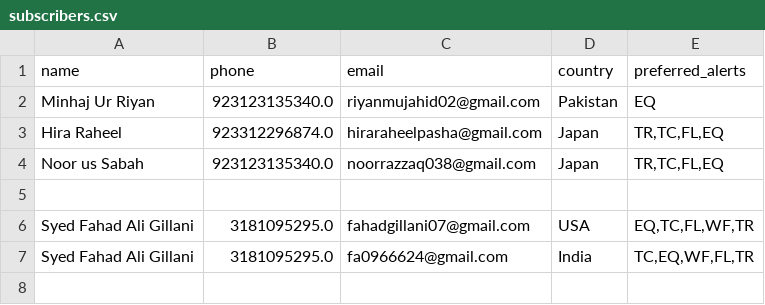
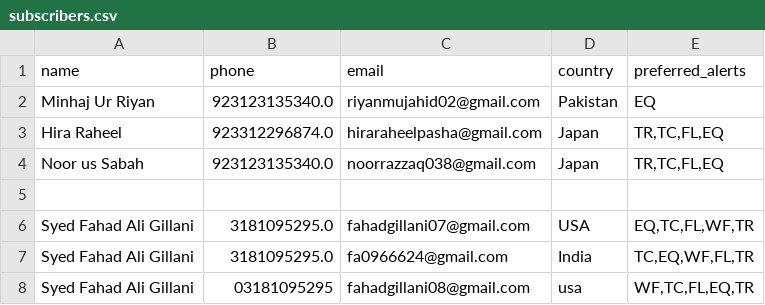
Before and after one commit to minhaj4590/disaster-forecasting, a CSV file: subscribers.csv, drawn as a sheet.

Commit message:
Update subscriber list

```diff
--- a/subscribers.csv
+++ b/subscribers.csv
@@ -7 +7,2 @@ Syed Fahad Ali Gillani,3181095295.0,fahadgillani07@gmail.com,USA,"EQ,TC,FL,WF,TR
 Syed Fahad Ali Gillani,3181095295.0,fa0966624@gmail.com,India,"TC,EQ,WF,FL,TR"
+Syed Fahad Ali Gillani,03181095295,fahadgillani08@gmail.com,usa,"WF,TC,FL,EQ,TR"
```
